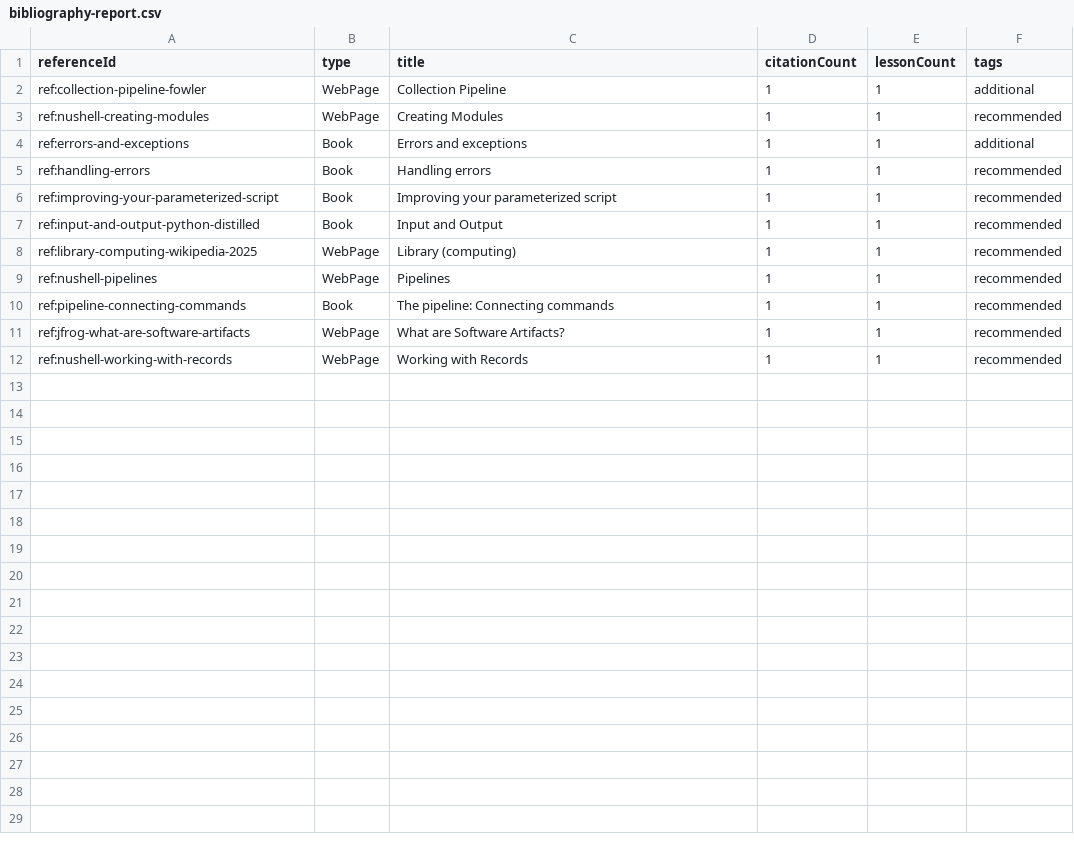
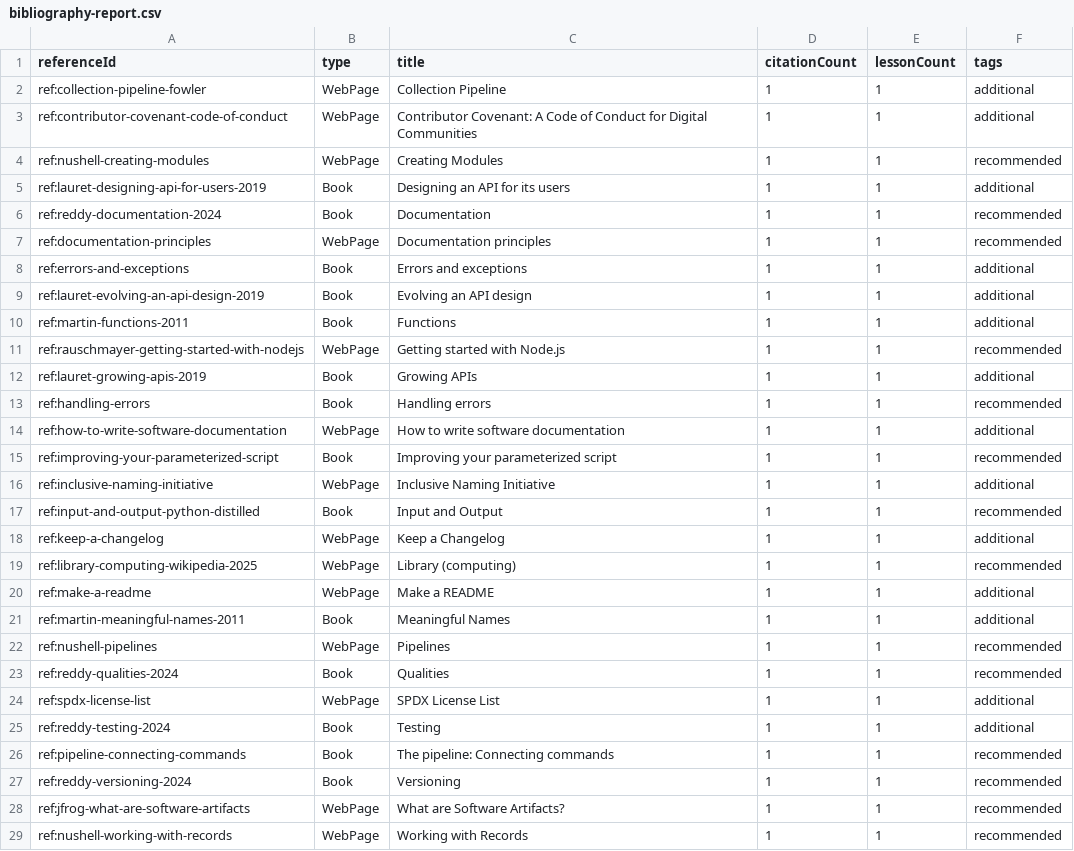
Before and after one commit to r8vnhill/dibs-astro, a CSV file: reports/bibliography-report.csv, drawn as a sheet; the diff names each change by its address in the sheet, - before the commit and + after, or states it on an @@ line.

Commit message:
🎓 feat(jsonld, agents): Add JSON-LD workflow report and AI agent guide
- Introduced a detailed implementation report for the current JSON-LD references workflow, highlighting key workflows, architecture, strengths, improvements, and planning areas.
- Added `AGENTS.md`: a guide for AI agents, defining decision protocols, package shape rules, workflow validation, and code conventions for `@ravenhill/content-core`.
- Implemented test coverage for the bibliography report read model to ensure accurate data rendition and CSV formatting from normalized catalog models.
- Added core utilities in `catalog-core.mjs` for parsing, normalizing, and handling bibliography data.

This commit enhances documentation as a first-class artifact and improves both code integrity and team collaboration standards.

```diff
--- a/reports/bibliography-report.csv
+++ b/reports/bibliography-report.csv
+row 3: ref:contributor-covenant-code-of-conduct | WebPage | Contributor Covenant: A Code of Conduct for Digital Communities | 1 | 1 | additional
+row 5: ref:lauret-designing-api-for-users-2019 | Book | Designing an API for its users | 1 | 1 | additional
+row 6: ref:reddy-documentation-2024 | Book | Documentation | 1 | 1 | recommended
+row 7: ref:documentation-principles | WebPage | Documentation principles | 1 | 1 | recommended
+row 9: ref:lauret-evolving-an-api-design-2019 | Book | Evolving an API design | 1 | 1 | additional
+row 10: ref:martin-functions-2011 | Book | Functions | 1 | 1 | additional
+row 11: ref:rauschmayer-getting-started-with-nodejs | WebPage | Getting started with Node.js | 1 | 1 | recommended
+row 12: ref:lauret-growing-apis-2019 | Book | Growing APIs | 1 | 1 | additional
+row 14: ref:how-to-write-software-documentation | WebPage | How to write software documentation | 1 | 1 | additional
+row 16: ref:inclusive-naming-initiative | WebPage | Inclusive Naming Initiative | 1 | 1 | additional
+row 18: ref:keep-a-changelog | WebPage | Keep a Changelog | 1 | 1 | additional
+row 20: ref:make-a-readme | WebPage | Make a README | 1 | 1 | additional
+row 21: ref:martin-meaningful-names-2011 | Book | Meaningful Names | 1 | 1 | additional
+row 23: ref:reddy-qualities-2024 | Book | Qualities | 1 | 1 | recommended
+row 24: ref:spdx-license-list | WebPage | SPDX License List | 1 | 1 | additional
+row 25: ref:reddy-testing-2024 | Book | Testing | 1 | 1 | additional
+row 27: ref:reddy-versioning-2024 | Book | Versioning | 1 | 1 | recommended
```
Also changed, not shown: 21 other files.
